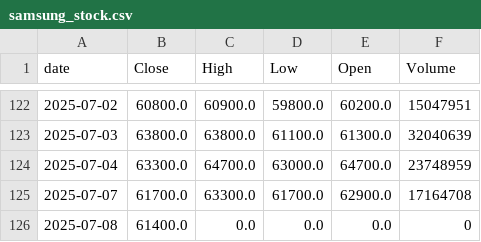
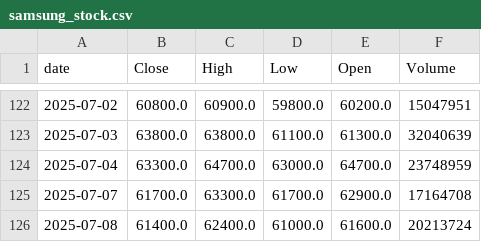
Before and after one commit to VidDureja/Stock-Sentiment-Predictor, a CSV file: samsung_stock.csv, drawn as a sheet; only a part is shown, gaps mark what is left out.

```diff
--- a/samsung_stock.csv
+++ b/samsung_stock.csv
@@ -125,2 +125,2 @@ date,Close,High,Low,Open,Volume
 2025-07-07,61700.0,63300.0,61700.0,62900.0,17164708
-2025-07-08,61400.0,0.0,0.0,0.0,0
+2025-07-08,61400.0,62400.0,61000.0,61600.0,20213724
```
Also changed, not shown: 3 other files.
